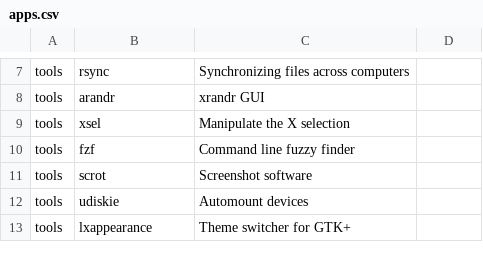
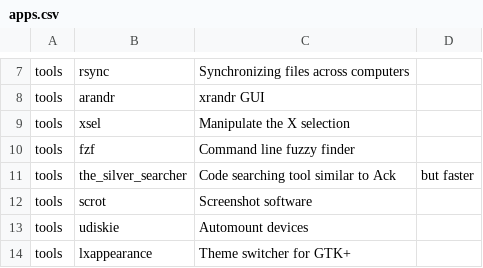
Before and after one commit to pearlymo/arch_installer, a CSV file: apps.csv, drawn as a sheet; only a part is shown, gaps mark what is left out; the diff names each change by its address in the sheet, - before the commit and + after, or states it on an @@ line.

Commit message:
app: add the_silver_searcher required by fzf's :Ag

```diff
--- a/apps.csv
+++ b/apps.csv
+row 11: tools | the_silver_searcher | Code searching tool similar to Ack | but faster
```
